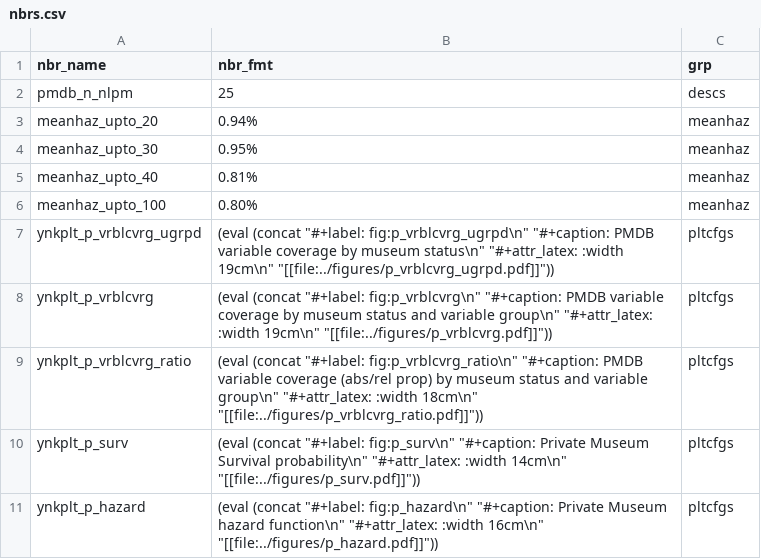
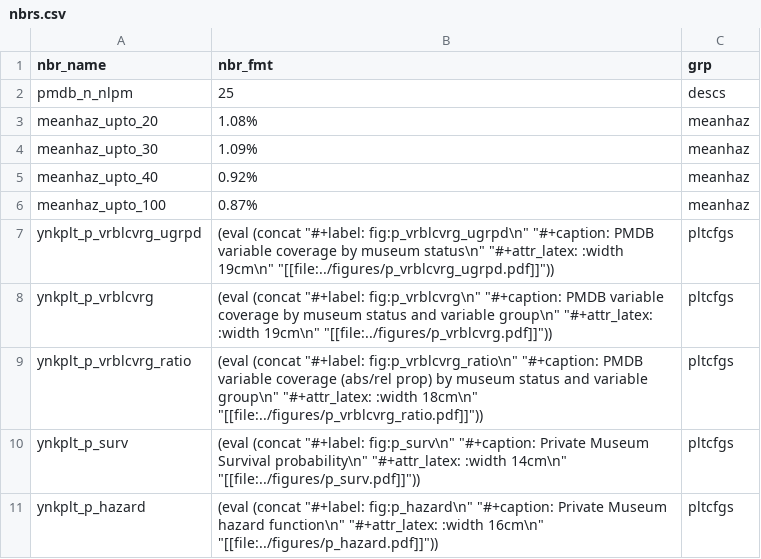
Before and after one commit to swhalemwo/pm_closing, a CSV file: misc/nbrs.csv, drawn as a sheet; only a part is shown.

```diff
--- a/misc/nbrs.csv
+++ b/misc/nbrs.csv
@@ -2,6 +2,6 @@ nbr_name,nbr_fmt,grp
 pmdb_n_nlpm,25,descs
-meanhaz_upto_20,0.94%,meanhaz
-meanhaz_upto_30,0.95%,meanhaz
-meanhaz_upto_40,0.81%,meanhaz
-meanhaz_upto_100,0.80%,meanhaz
+meanhaz_upto_20,1.08%,meanhaz
+meanhaz_upto_30,1.09%,meanhaz
+meanhaz_upto_40,0.92%,meanhaz
+meanhaz_upto_100,0.87%,meanhaz
 ynkplt_p_vrblcvrg_ugrpd,(eval (concat "#+label: fig:p_vrblcvrg_ugrpd\n" "#+caption: PMDB variable coverage by museum status\n" "#+attr_latex: :width 19cm\n" "[[file:../figures/p_vrblcvrg_ugrpd.pdf]]")),pltcfgs
```
Also changed, not shown: 2 other files.
